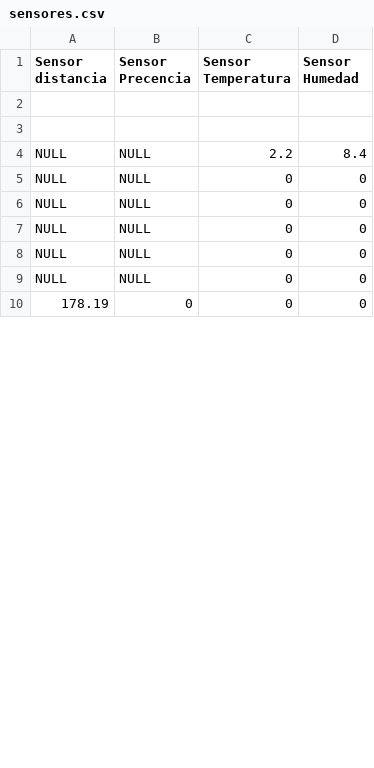
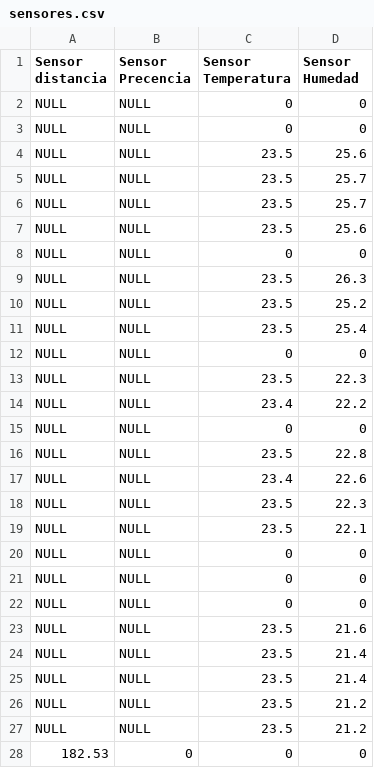
Before and after one commit to brayanrom/-RaspberryProyecto, a CSV file: sensores.csv, drawn as a sheet; only a part is shown; the diff covers the shown part only.

```diff
--- a/sensores.csv
+++ b/sensores.csv
@@ -1,5 +1,20 @@
 Sensor distancia, Sensor Precencia, Sensor Temperatura, Sensor Humedad
-
-
-NULL,NULL,2.2,8.4
+NULL,NULL,0,0
+NULL,NULL,0,0
+NULL,NULL,23.5,25.6
+NULL,NULL,23.5,25.7
+NULL,NULL,23.5,25.7
+NULL,NULL,23.5,25.6
+NULL,NULL,0,0
+NULL,NULL,23.5,26.3
+NULL,NULL,23.5,25.2
+NULL,NULL,23.5,25.4
+NULL,NULL,0,0
+NULL,NULL,23.5,22.3
+NULL,NULL,23.4,22.2
+NULL,NULL,0,0
+NULL,NULL,23.5,22.8
+NULL,NULL,23.4,22.6
+NULL,NULL,23.5,22.3
+NULL,NULL,23.5,22.1
 NULL,NULL,0,0
@@ -7,4 +22,7 @@ NULL,NULL,0,0
 NULL,NULL,0,0
-NULL,NULL,0,0
-NULL,NULL,0,0
-178.19,0,0,0
+NULL,NULL,23.5,21.6
+NULL,NULL,23.5,21.4
+NULL,NULL,23.5,21.4
+NULL,NULL,23.5,21.2
+NULL,NULL,23.5,21.2
+182.53,0,0,0
```
Also changed, not shown: 5 added rows and 4 edited cells elsewhere in this file, 5 other files.
